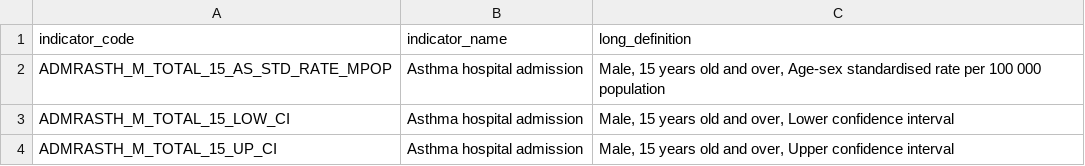
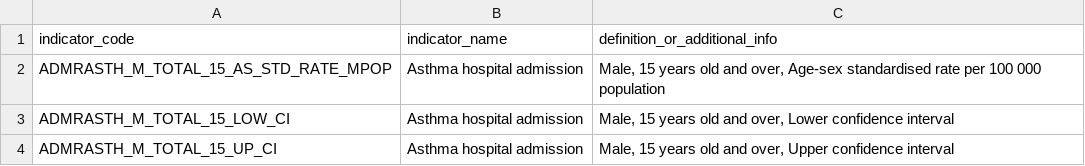
Before and after one commit to JenShumway/MADS_MilestoneII, a CSV file: OECD/Cleaned/OECD_Indicator_Definition_Info.csv, drawn as a sheet; only a part is shown.

Commit message:
Fixes made 1. Made world_bank_oecd_utility_functions.py file with functions that will be able to map both OECD and World Bank from their mapping files. In theory the functions could support datasets different from the World Bank or the OECD if the CSV file has the same style defined below. 2. Changed style of World Bank and OECD mapping CSV files to have the columns indicator_code, indicator_name, definition_or_additional_info 3. Refactored things in Modeling-PCA.ipynb and improved 4. Now Modeling-PCA.ipynb supports both the World Bank and the OECD data sets

```diff
--- a/OECD/Cleaned/OECD_Indicator_Definition_Info.csv
+++ b/OECD/Cleaned/OECD_Indicator_Definition_Info.csv
@@ -1,2 +1,2 @@
-indicator_code,indicator_name,long_definition
+indicator_code,indicator_name,definition_or_additional_info
 ADMRASTH_M_TOTAL_15_AS_STD_RATE_MPOP,Asthma hospital admission,"Male, 15 years old and over, Age-sex standardised rate per 100 000 population"
```
Also changed, not shown: WorldBankDatasets/Cleaned/World_Bank_Indicator_Definition_Info.csv, 6 other files.
